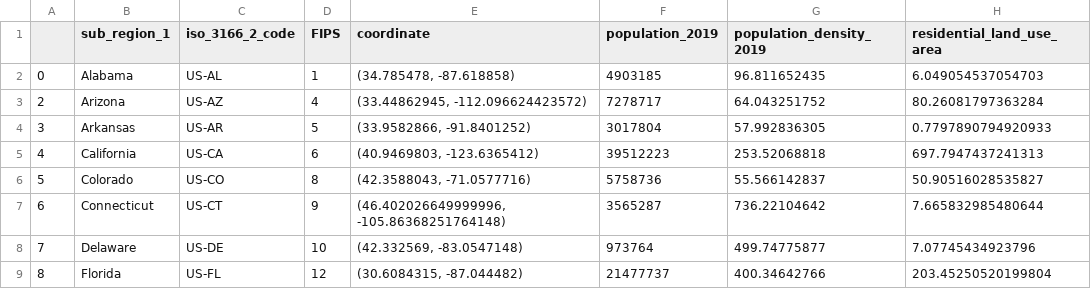
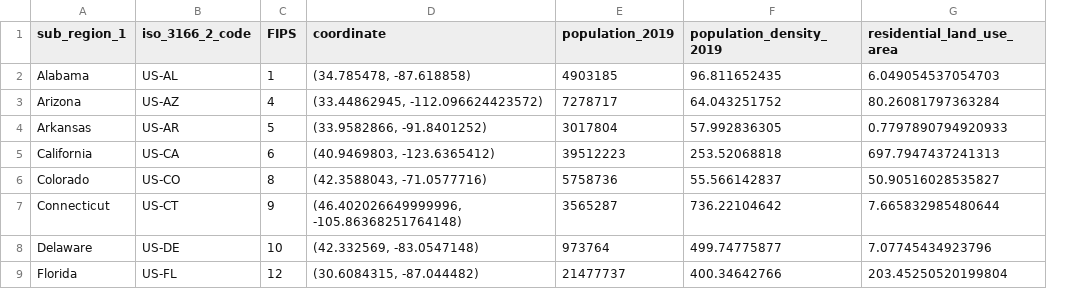
Before and after one commit to ceumicrodata/gravity-vs-ml, a CSV file: Output_datasets/GeoDS_mobility_flow_prediction/node_list.csv, drawn as a sheet; only a part is shown; the diff names each change by its address in the sheet, - before the commit and + after, or states it on an @@ line.

Commit message:
Extedned mobility data edge_list so that not only neighbouring edges are saved

```diff
--- a/Output_datasets/GeoDS_mobility_flow_prediction/node_list.csv
+++ b/Output_datasets/GeoDS_mobility_flow_prediction/node_list.csv
-column A, rows 2-9: 0 | 2 | 3 | 4 | 5 | 6 | 7 | 8
```
Also changed, not shown: 4 other files.
